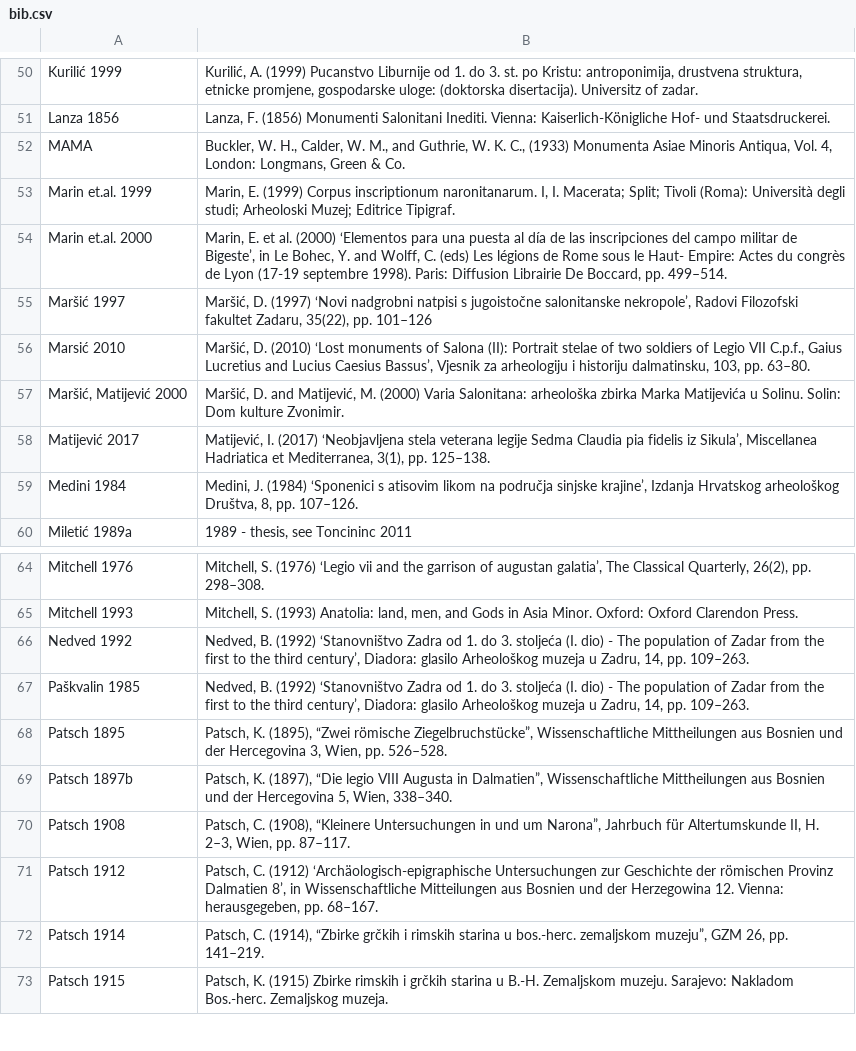
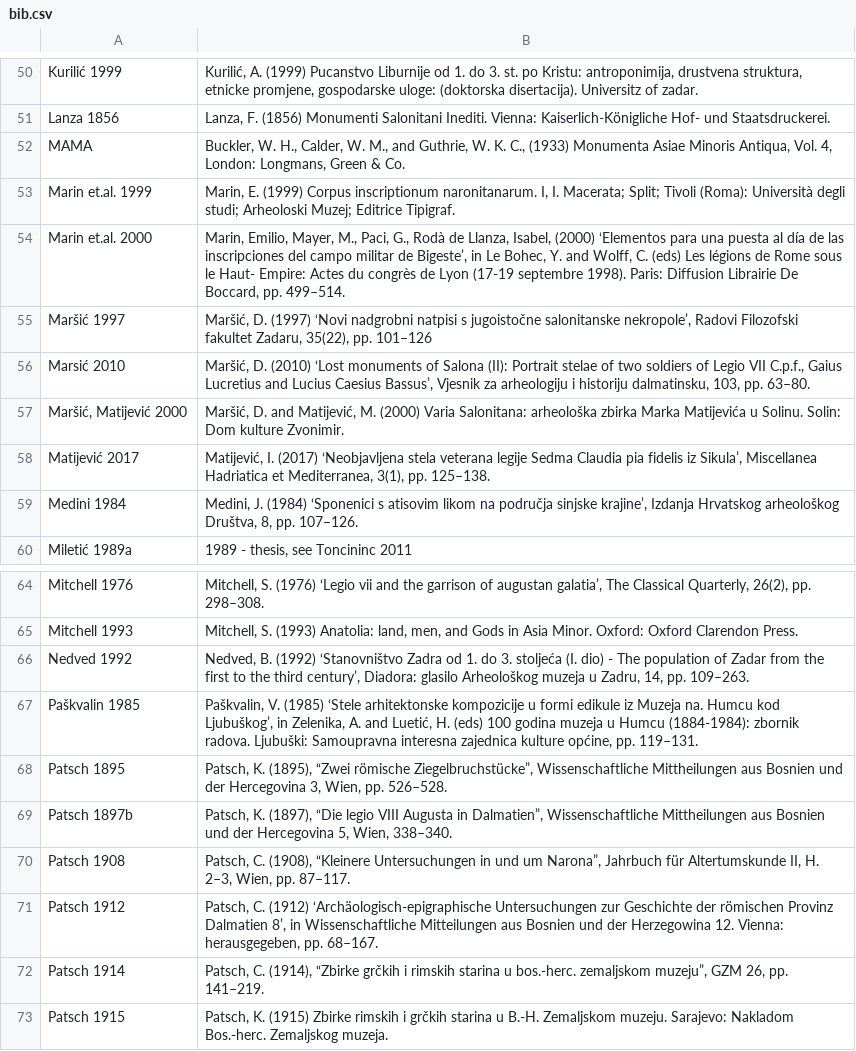
Before and after one commit to EwanSC/BromansCoopey, a CSV file: bib.csv, drawn as a sheet; only a part is shown, gaps mark what is left out.

```diff
--- a/bib.csv
+++ b/bib.csv
@@ -53,3 +53,3 @@ MAMA,"Buckler, W. H., Calder, W. M., and Guthrie, W. K. C., (1933) Monumenta Asi
 Marin et.al. 1999,"Marin, E. (1999) Corpus inscriptionum naronitanarum. I, I. Macerata; Split; Tivoli (Roma): Università degli studi; Arheoloski Muzej; Editrice Tipigraf."
-Marin et.al. 2000,"Marin, E. et al. (2000) ‘Elementos para una puesta al día de las inscripciones del campo militar de Bigeste’, in Le Bohec, Y. and Wolff, C. (eds) Les légions de Rome sous le Haut- Empire: Actes du congrès de Lyon (17-19 septembre 1998). Paris: Diffusion Librairie De Boccard, pp. 499–514."
+Marin et.al. 2000,"Marin, Emilio, Mayer, M., Paci, G., Rodà de Llanza, Isabel, (2000) ‘Elementos para una puesta al día de las inscripciones del campo militar de Bigeste’, in Le Bohec, Y. and Wolff, C. (eds) Les légions de Rome sous le Haut- Empire: Actes du congrès de Lyon (17-19 septembre 1998). Paris: Diffusion Librairie De Boccard, pp. 499–514."
 Maršić 1997,"Maršić, D. (1997) ‘Novi nadgrobni natpisi s jugoistočne salonitanske nekropole’, Radovi Filozofski fakultet Zadaru, 35(22), pp. 101–126"
@@ -66,3 +66,3 @@ Mitchell 1993,"Mitchell, S. (1993) Anatolia: land, men, and Gods in Asia Minor.
 Nedved 1992,"Nedved, B. (1992) ‘Stanovništvo Zadra od 1. do 3. stoljeća (I. dio) - The population of Zadar from the first to the third century’, Diadora: glasilo Arheološkog muzeja u Zadru, 14, pp. 109–263."
-Paškvalin 1985,"Nedved, B. (1992) ‘Stanovništvo Zadra od 1. do 3. stoljeća (I. dio) - The population of Zadar from the first to the third century’, Diadora: glasilo Arheološkog muzeja u Zadru, 14, pp. 109–263."
+Paškvalin 1985,"Paškvalin, V. (1985) ‘Stele arhitektonske kompozicije u formi edikule iz Muzeja na. Humcu kod Ljubuškog’, in Zelenika, A. and Luetić, H. (eds) 100 godina muzeja u Humcu (1884-1984): zbornik radova. Ljubuški: Samoupravna interesna zajednica kulture općine, pp. 119–131."
 Patsch 1895,"Patsch, K. (1895), “Zwei römische Ziegelbruchstücke”, Wissenschaftliche Mittheilungen aus Bosnien und der Hercegovina 3, Wien, pp. 526–528."
```
Also changed, not shown: 1 other file.
